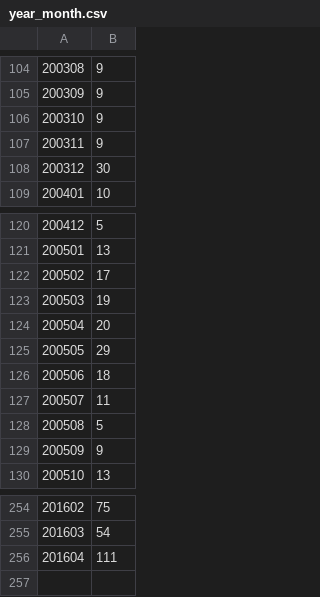
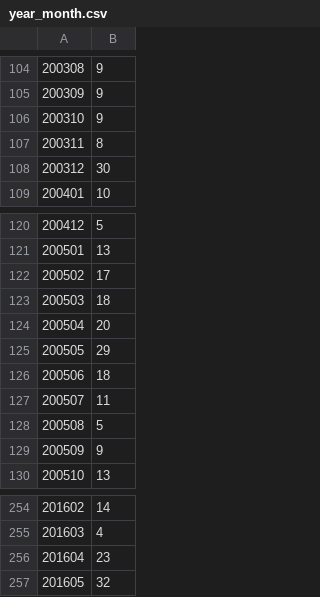
Before and after one commit to twreporter/infographics, a CSV file: earthquake/year_month.csv, drawn as a sheet; only a part is shown, gaps mark what is left out; the diff covers the shown part only.

```diff
--- a/earthquake/year_month.csv
+++ b/earthquake/year_month.csv
@@ -106,3 +106,3 @@
 200310, 9
-200311, 9
+200311, 8
 200312, 30
@@ -122,3 +122,3 @@
 200502, 17
-200503, 19
+200503, 18
 200504, 20
@@ -254,3 +254,4 @@
-201602, 75
-201603, 54
-201604, 111
+201602, 14
+201603, 4
+201604, 23
+201605, 32
```
Also changed, not shown: 56 edited cells elsewhere in this file, 3 other files.
